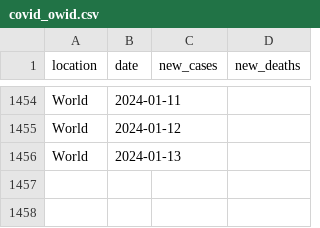
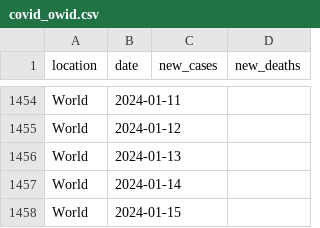
Before and after one commit to paldhous/owid-covid, a CSV file: covid_owid.csv, drawn as a sheet; only a part is shown, gaps mark what is left out.

```diff
--- a/covid_owid.csv
+++ b/covid_owid.csv
@@ -1456 +1456,3 @@ World,2024-01-12,,
 World,2024-01-13,,
+World,2024-01-14,,
+World,2024-01-15,,
```
